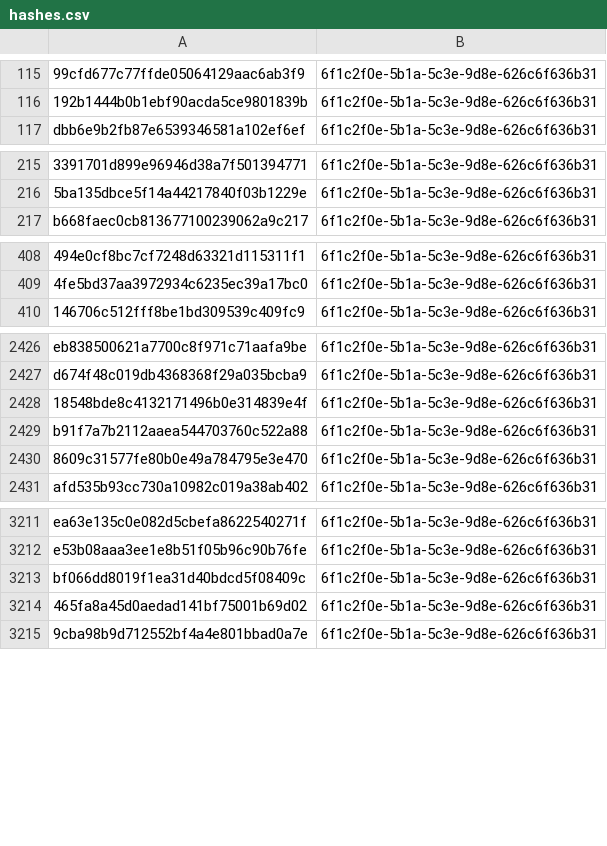
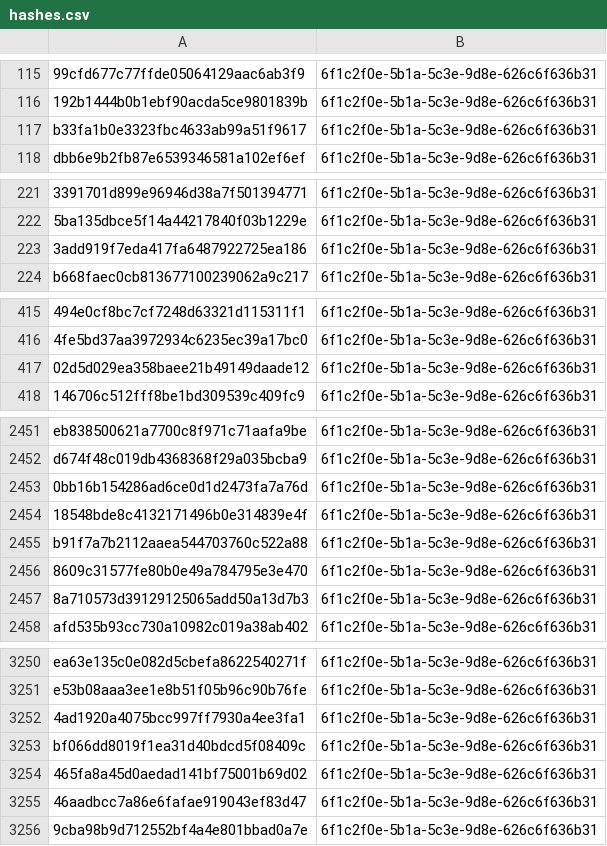
Before and after one commit to kotivahdit/blocklist, a CSV file: misp/hashes.csv, drawn as a sheet; only a part is shown, gaps mark what is left out; the diff covers the shown part only; the diff names each change by its address in the sheet, - before the commit and + after, or states it on an @@ line.

```diff
--- a/misp/hashes.csv
+++ b/misp/hashes.csv
+row 117: b33fa1b0e3323fbc4633ab99a51f9617 | 6f1c2f0e-5b1a-5c3e-9d8e-626c6f636b31
+row 223: 3add919f7eda417fa6487922725ea186 | 6f1c2f0e-5b1a-5c3e-9d8e-626c6f636b31
+row 417: 02d5d029ea358baee21b49149daade12 | 6f1c2f0e-5b1a-5c3e-9d8e-626c6f636b31
+row 2453: 0bb16b154286ad6ce0d1d2473fa7a76d | 6f1c2f0e-5b1a-5c3e-9d8e-626c6f636b31
+row 2457: 8a710573d39129125065add50a13d7b3 | 6f1c2f0e-5b1a-5c3e-9d8e-626c6f636b31
+row 3252: 4ad1920a4075bcc997ff7930a4ee3fa1 | 6f1c2f0e-5b1a-5c3e-9d8e-626c6f636b31
+row 3255: 46aadbcc7a86e6fafae919043ef83d47 | 6f1c2f0e-5b1a-5c3e-9d8e-626c6f636b31
```
Also changed, not shown: 48 added rows elsewhere in this file, ipv4-all-7d.csv, 9 other files.
